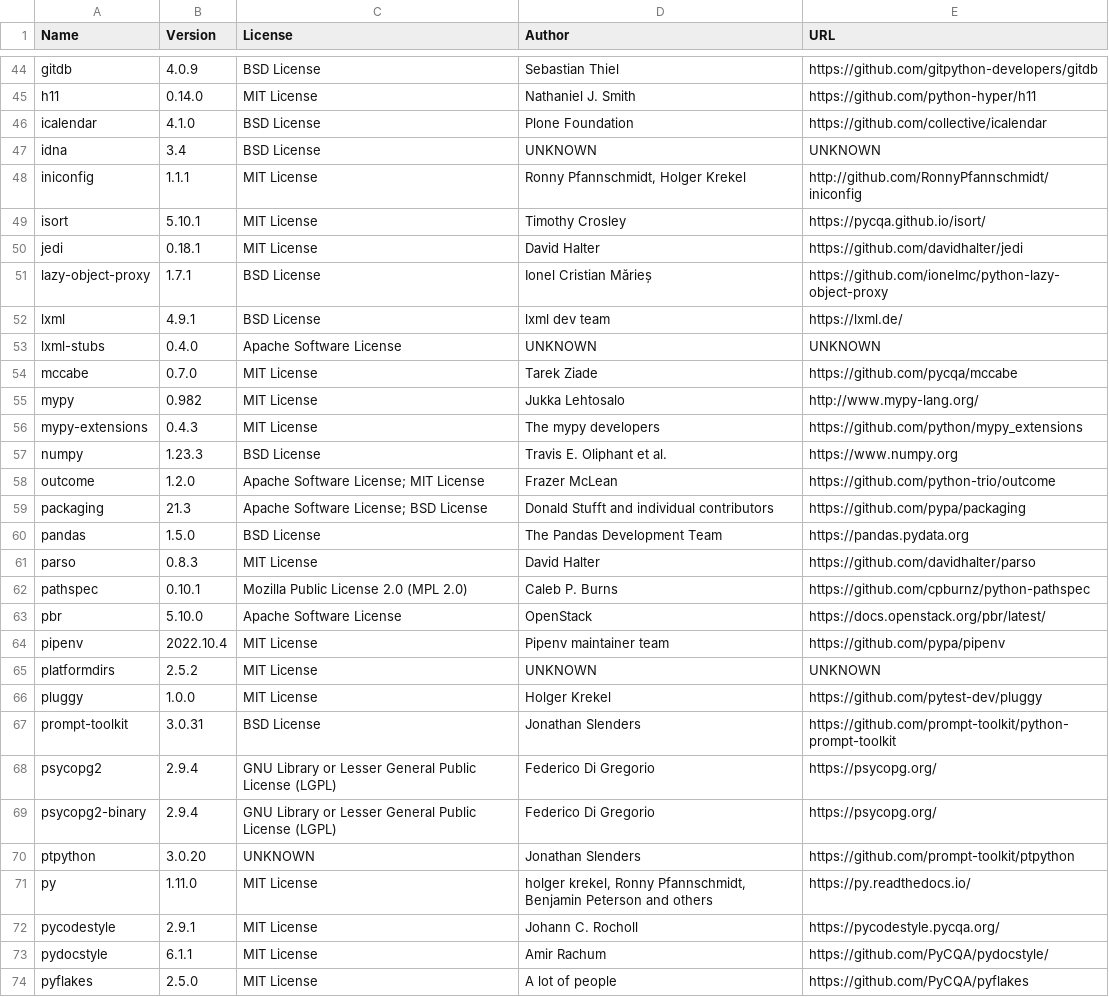
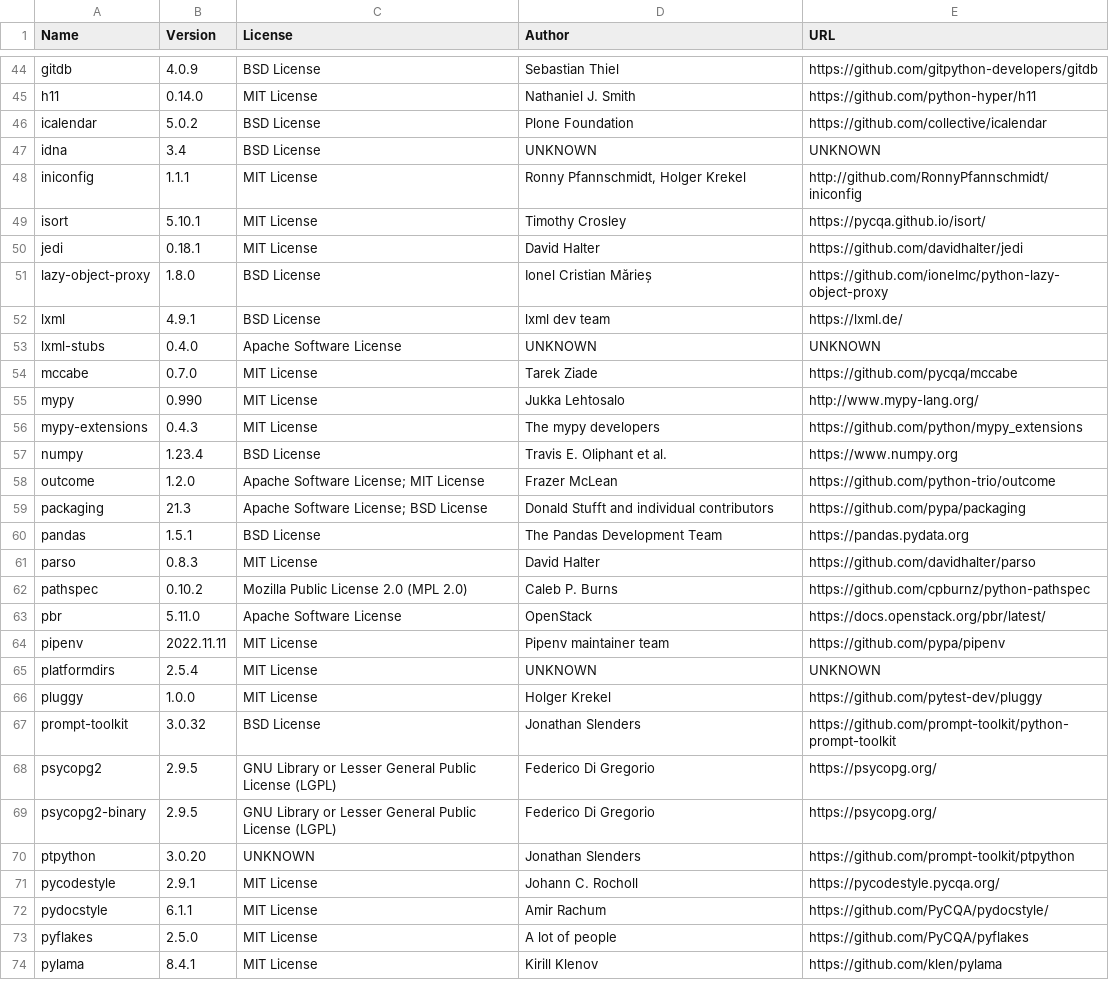
Before and after one commit to djbrown/hbscorez, a CSV file: ATTRIBUTIONS.csv, drawn as a sheet; only a part is shown, gaps mark what is left out; the shorter side is filled out with more unchanged rows; the diff covers the shown part only.

```diff
--- a/ATTRIBUTIONS.csv
+++ b/ATTRIBUTIONS.csv
@@ -45,3 +45,3 @@
 "h11","0.14.0","MIT License","Nathaniel J. Smith","https://github.com/python-hyper/h11"
-"icalendar","4.1.0","BSD License","Plone Foundation","https://github.com/collective/icalendar"
+"icalendar","5.0.2","BSD License","Plone Foundation","https://github.com/collective/icalendar"
 "idna","3.4","BSD License","UNKNOWN","UNKNOWN"
@@ -50,3 +50,3 @@
 "jedi","0.18.1","MIT License","David Halter","https://github.com/davidhalter/jedi"
-"lazy-object-proxy","1.7.1","BSD License","Ionel Cristian Mărieș","https://github.com/ionelmc/python-lazy-object-proxy"
+"lazy-object-proxy","1.8.0","BSD License","Ionel Cristian Mărieș","https://github.com/ionelmc/python-lazy-object-proxy"
 "lxml","4.9.1","BSD License","lxml dev team","https://lxml.de/"
@@ -54,19 +54,18 @@
 "mccabe","0.7.0","MIT License","Tarek Ziade","https://github.com/pycqa/mccabe"
-"mypy","0.982","MIT License","Jukka Lehtosalo","http://www.mypy-lang.org/"
+"mypy","0.990","MIT License","Jukka Lehtosalo","http://www.mypy-lang.org/"
 "mypy-extensions","0.4.3","MIT License","The mypy developers","https://github.com/python/mypy_extensions"
-"numpy","1.23.3","BSD License","Travis E. Oliphant et al.","https://www.numpy.org"
+"numpy","1.23.4","BSD License","Travis E. Oliphant et al.","https://www.numpy.org"
 "outcome","1.2.0","Apache Software License; MIT License","Frazer McLean","https://github.com/python-trio/outcome"
 "packaging","21.3","Apache Software License; BSD License","Donald Stufft and individual contributors","https://github.com/pypa/packaging"
-"pandas","1.5.0","BSD License","The Pandas Development Team","https://pandas.pydata.org"
+"pandas","1.5.1","BSD License","The Pandas Development Team","https://pandas.pydata.org"
 "parso","0.8.3","MIT License","David Halter","https://github.com/davidhalter/parso"
-"pathspec","0.10.1","Mozilla Public License 2.0 (MPL 2.0)","Caleb P. Burns","https://github.com/cpburnz/python-pathspec"
-"pbr","5.10.0","Apache Software License","OpenStack","https://docs.openstack.org/pbr/latest/"
-"pipenv","2022.10.4","MIT License","Pipenv maintainer team","https://github.com/pypa/pipenv"
-"platformdirs","2.5.2","MIT License","UNKNOWN","UNKNOWN"
+"pathspec","0.10.2","Mozilla Public License 2.0 (MPL 2.0)","Caleb P. Burns","https://github.com/cpburnz/python-pathspec"
+"pbr","5.11.0","Apache Software License","OpenStack","https://docs.openstack.org/pbr/latest/"
+"pipenv","2022.11.11","MIT License","Pipenv maintainer team","https://github.com/pypa/pipenv"
+"platformdirs","2.5.4","MIT License","UNKNOWN","UNKNOWN"
 "pluggy","1.0.0","MIT License","Holger Krekel","https://github.com/pytest-dev/pluggy"
-"prompt-toolkit","3.0.31","BSD License","Jonathan Slenders","https://github.com/prompt-toolkit/python-prompt-toolkit"
-"psycopg2","2.9.4","GNU Library or Lesser General Public License (LGPL)","Federico Di Gregorio","https://psycopg.org/"
-"psycopg2-binary","2.9.4","GNU Library or Lesser General Public License (LGPL)","Federico Di Gregorio","https://psycopg.org/"
+"prompt-toolkit","3.0.32","BSD License","Jonathan Slenders","https://github.com/prompt-toolkit/python-prompt-toolkit"
+"psycopg2","2.9.5","GNU Library or Lesser General Public License (LGPL)","Federico Di Gregorio","https://psycopg.org/"
+"psycopg2-binary","2.9.5","GNU Library or Lesser General Public License (LGPL)","Federico Di Gregorio","https://psycopg.org/"
 "ptpython","3.0.20","UNKNOWN","Jonathan Slenders","https://github.com/prompt-toolkit/ptpython"
-"py","1.11.0","MIT License","holger krekel, Ronny Pfannschmidt, Benjamin Peterson and others","https://py.readthedocs.io/"
 "pycodestyle","2.9.1","MIT License","Johann C. Rocholl","https://pycodestyle.pycqa.org/"
```
Also changed, not shown: 1 removed row and 30 edited cells elsewhere in this file, 1 other file.
